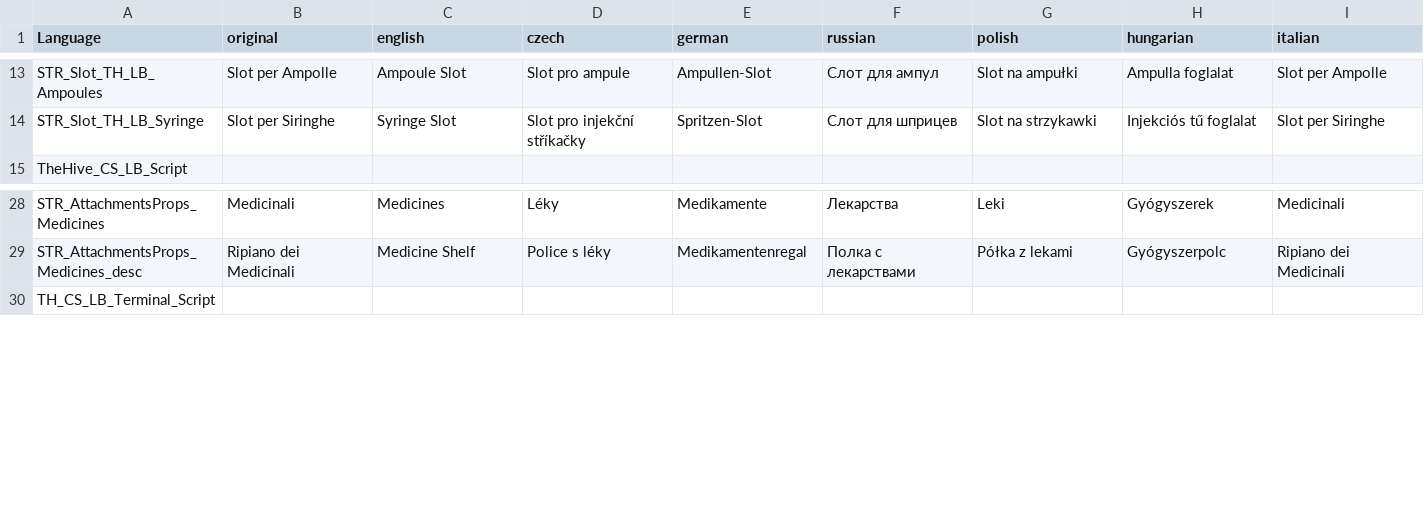
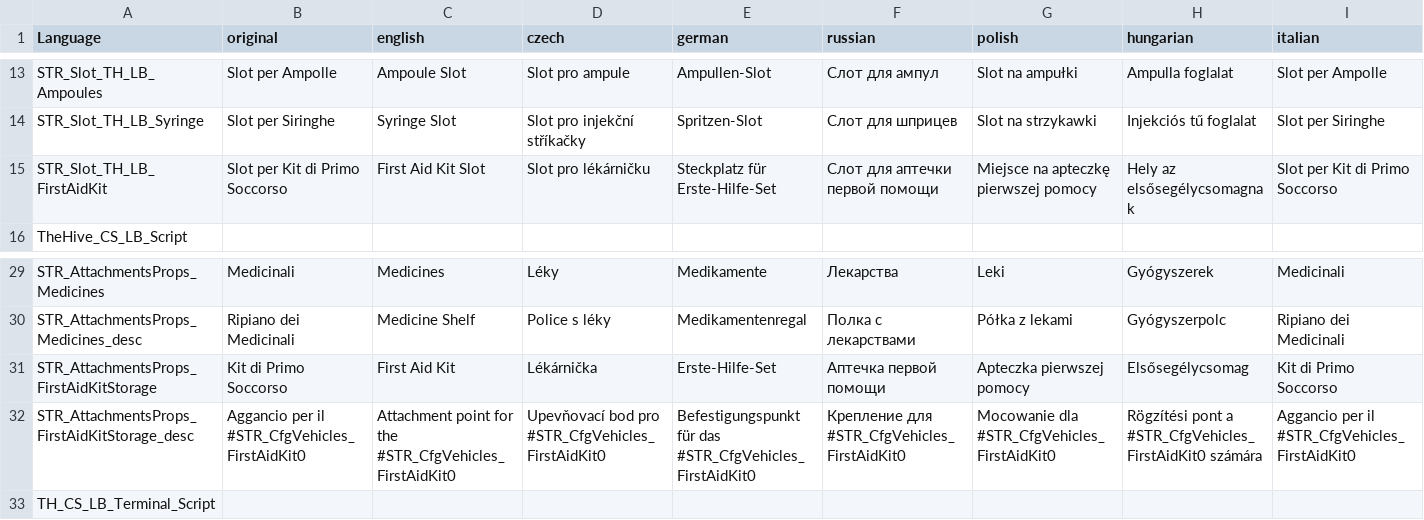
Before and after one commit to hyerakon/TheHive_zmWorkbench_Extension, a CSV file: Laboratory_Bench/languagecore/stringtable.csv, drawn as a sheet; only a part is shown, gaps mark what is left out; rows hold the shown columns only; the diff names each change by its address in the sheet, - before the commit and + after, or states it on an @@ line.

Commit message:
ADD: Slots to TerjePillsBase

```diff
--- a/Laboratory_Bench/languagecore/stringtable.csv
+++ b/Laboratory_Bench/languagecore/stringtable.csv
+row 15: STR_Slot_TH_LB_FirstAidKit | Slot per Kit di Primo Soccorso | First Aid Kit Slot | Slot pro lékárničku | Steckplatz für Erste-Hilfe-Set | Слот для аптечки первой помощи | Miejsce na apteczkę pierwszej pomocy | Hely az elsősegélycsomagnak | Slot per Kit di Primo Soccorso
+row 31: STR_AttachmentsProps_FirstAidKitStorage | Kit di Primo Soccorso | First Aid Kit | Lékárnička | Erste-Hilfe-Set | Аптечка первой помощи | Apteczka pierwszej pomocy | Elsősegélycsomag | Kit di Primo Soccorso
+row 32: STR_AttachmentsProps_FirstAidKitStorage_desc | Aggancio per il #STR_CfgVehicles_FirstAidKit0 | Attachment point for the #STR_CfgVehicles_FirstAidKit0 | Upevňovací bod pro #STR_CfgVehicles_FirstAidKit0 | Befestigungspunkt für das #STR_CfgVehicles_FirstAidKit0 | Крепление для #STR_CfgVehicles_FirstAidKit0 | Mocowanie dla #STR_CfgVehicles_FirstAidKit0 | Rögzítési pont a #STR_CfgVehicles_FirstAidKit0 számára | Aggancio per il #STR_CfgVehicles_FirstAidKit0
```
Also changed, not shown: 2 other files.
